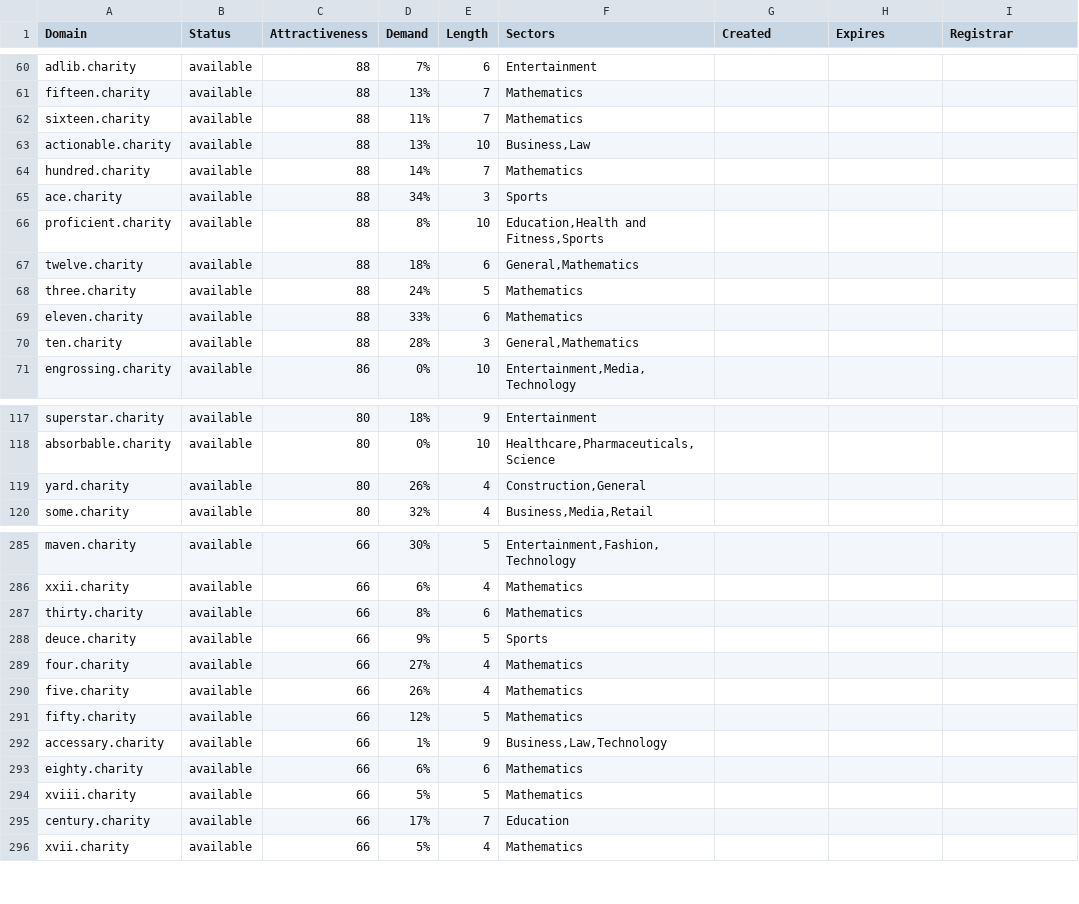
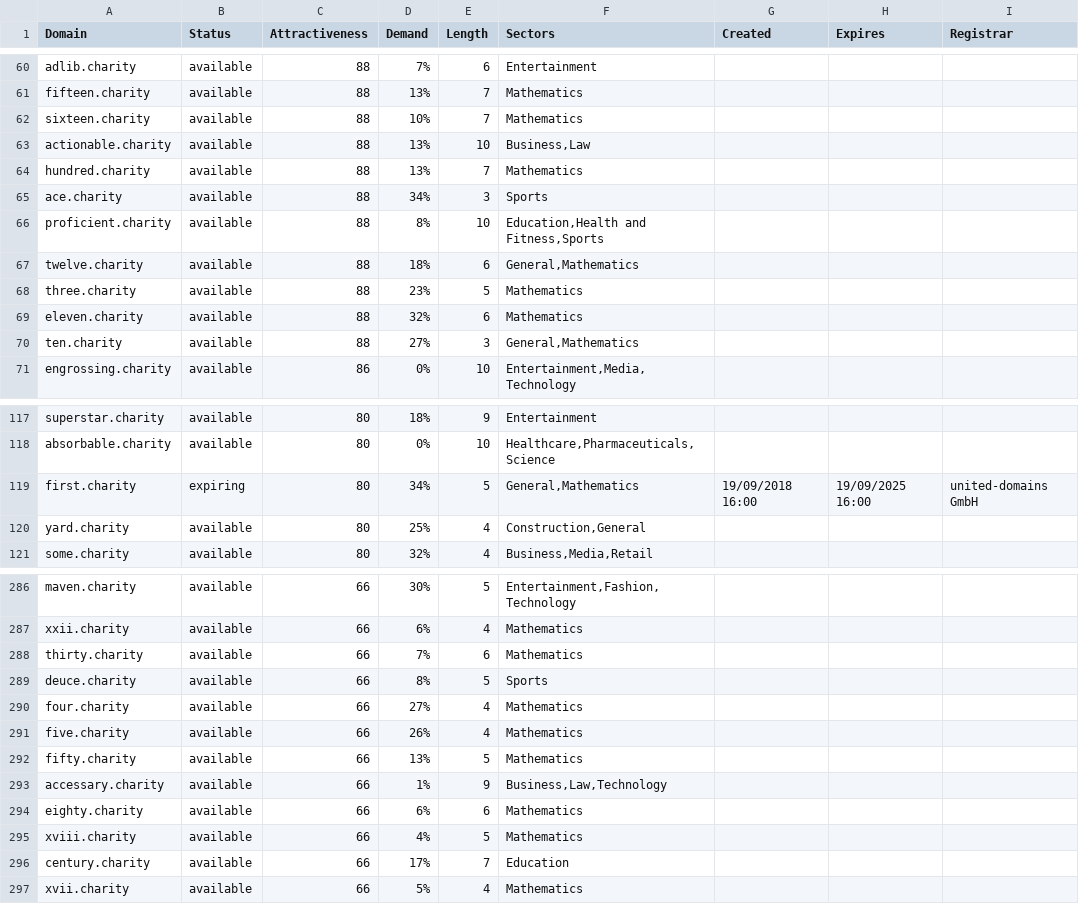
Before and after one commit to UniqueDomains/charity-oneword-domains, a CSV file: charity.csv, drawn as a sheet; only a part is shown, gaps mark what is left out; the diff covers the shown part only.

Commit message:
Domains update

```diff
--- a/charity.csv
+++ b/charity.csv
@@ -61,5 +61,5 @@ adlib.charity,available,88,7%,6,Entertainment,,,
 fifteen.charity,available,88,13%,7,Mathematics,,,
-sixteen.charity,available,88,11%,7,Mathematics,,,
+sixteen.charity,available,88,10%,7,Mathematics,,,
 actionable.charity,available,88,13%,10,"Business,Law",,,
-hundred.charity,available,88,14%,7,Mathematics,,,
+hundred.charity,available,88,13%,7,Mathematics,,,
 ace.charity,available,88,34%,3,Sports,,,
@@ -67,5 +67,5 @@ proficient.charity,available,88,8%,10,"Education,Health and Fitness,Sports",,,
 twelve.charity,available,88,18%,6,"General,Mathematics",,,
-three.charity,available,88,24%,5,Mathematics,,,
-eleven.charity,available,88,33%,6,Mathematics,,,
-ten.charity,available,88,28%,3,"General,Mathematics",,,
+three.charity,available,88,23%,5,Mathematics,,,
+eleven.charity,available,88,32%,6,Mathematics,,,
+ten.charity,available,88,27%,3,"General,Mathematics",,,
 engrossing.charity,available,86,0%,10,"Entertainment,Media,Technology",,,
@@ -118,3 +118,4 @@ superstar.charity,available,80,18%,9,Entertainment,,,
 absorbable.charity,available,80,0%,10,"Healthcare,Pharmaceuticals,Science",,,
-yard.charity,available,80,26%,4,"Construction,General",,,
+first.charity,expiring,80,34%,5,"General,Mathematics",19/09/2018 16:00,19/09/2025 16:00,united-domains GmbH
+yard.charity,available,80,25%,4,"Construction,General",,,
 some.charity,available,80,32%,4,"Business,Media,Retail",,,
@@ -286,10 +287,10 @@ maven.charity,available,66,30%,5,"Entertainment,Fashion,Technology",,,
 xxii.charity,available,66,6%,4,Mathematics,,,
-thirty.charity,available,66,8%,6,Mathematics,,,
-deuce.charity,available,66,9%,5,Sports,,,
+thirty.charity,available,66,7%,6,Mathematics,,,
+deuce.charity,available,66,8%,5,Sports,,,
 four.charity,available,66,27%,4,Mathematics,,,
 five.charity,available,66,26%,4,Mathematics,,,
-fifty.charity,available,66,12%,5,Mathematics,,,
+fifty.charity,available,66,13%,5,Mathematics,,,
 accessary.charity,available,66,1%,9,"Business,Law,Technology",,,
 eighty.charity,available,66,6%,6,Mathematics,,,
-xviii.charity,available,66,5%,5,Mathematics,,,
+xviii.charity,available,66,4%,5,Mathematics,,,
 century.charity,available,66,17%,7,Education,,,
```
Also changed, not shown: 49 edited cells elsewhere in this file, 2 other files.
